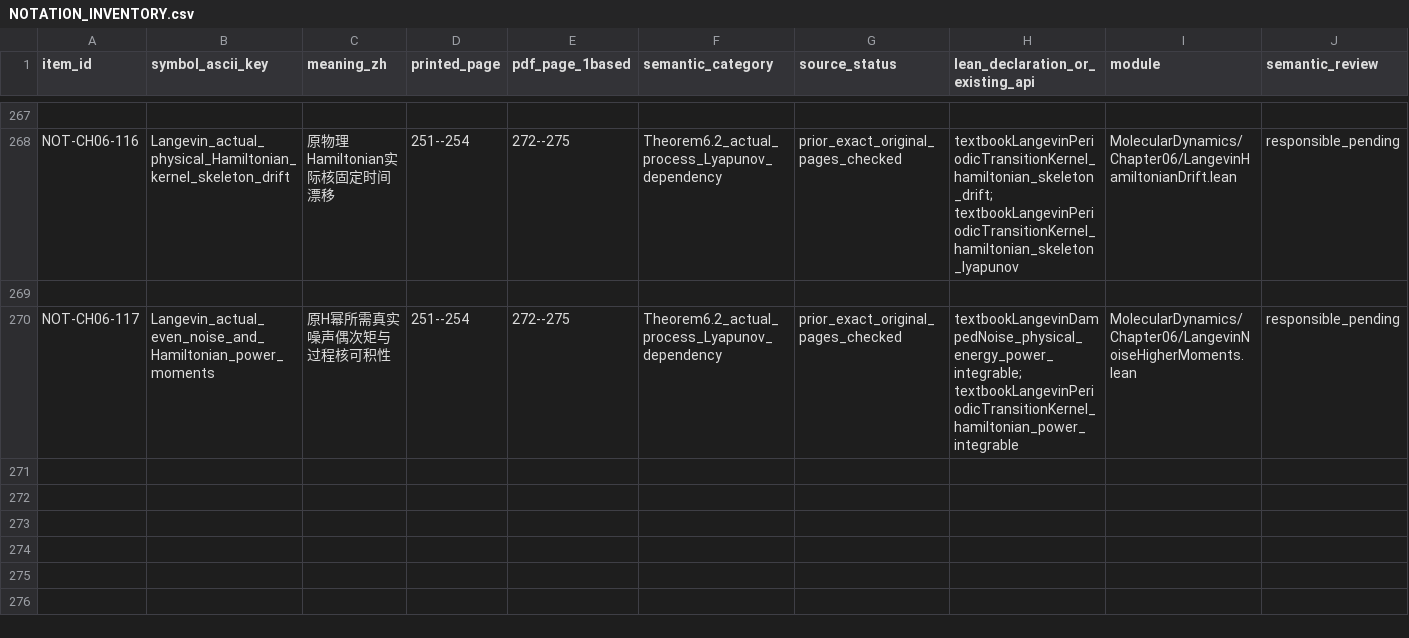
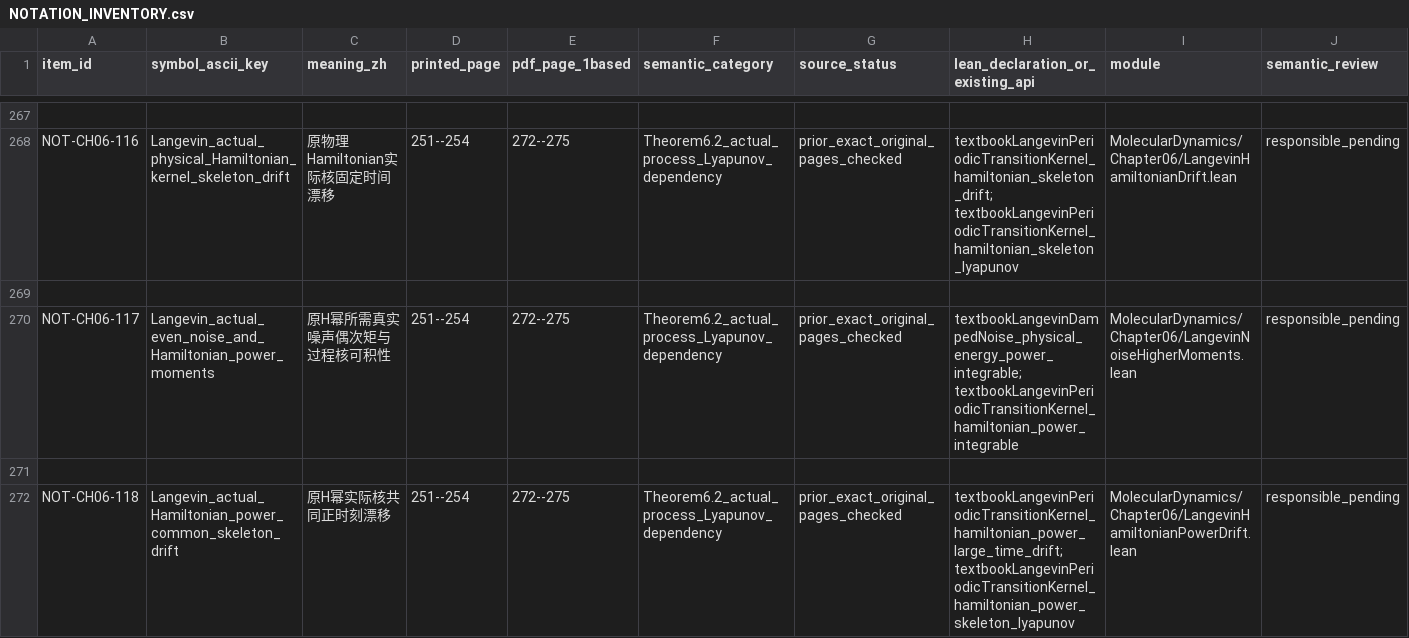
Before and after one commit to zhuanxv-G/MolecularDynamicsFormalization, a CSV file: docs/NOTATION_INVENTORY.csv, drawn as a sheet; only a part is shown, gaps mark what is left out; rows hold the shown columns only; the diff names each change by its address in the sheet, - before the commit and + after, or states it on an @@ line.

```diff
--- a/docs/NOTATION_INVENTORY.csv
+++ b/docs/NOTATION_INVENTORY.csv
+row 271: (empty)
+row 272: NOT-CH06-118 | Langevin_actual_Hamiltonian_power_common_skeleton_drift | 原H幂实际核共同正时刻漂移 | 251--254 | 272--275 | Theorem6.2_actual_process_Lyapunov_dependency | prior_exact_original_pages_checked | textbookLangevinPeriodicTransitionKernel_hamiltonian_power_large_time_drift; textbookLangevinPeriodicTransitionKernel_hamiltonian_power_skeleton_lyapunov | MolecularDynamics/Chapter06/LangevinHamiltonianPowerDrift.lean | responsible_pending
```
Also changed, not shown: docs/audits/2026-10-01-initial/CLAIM_LEDGER.csv, 27 other files.
